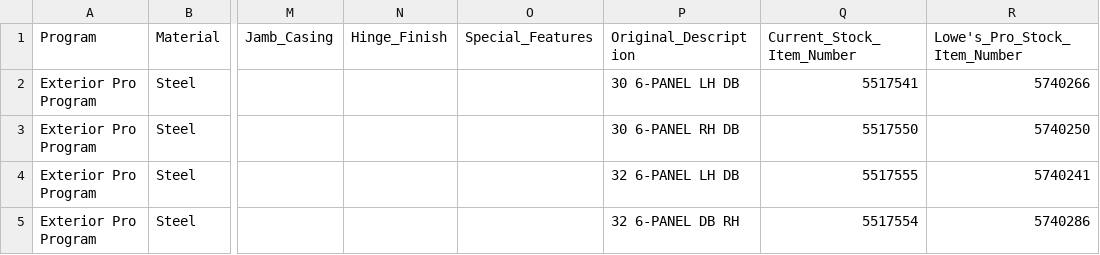
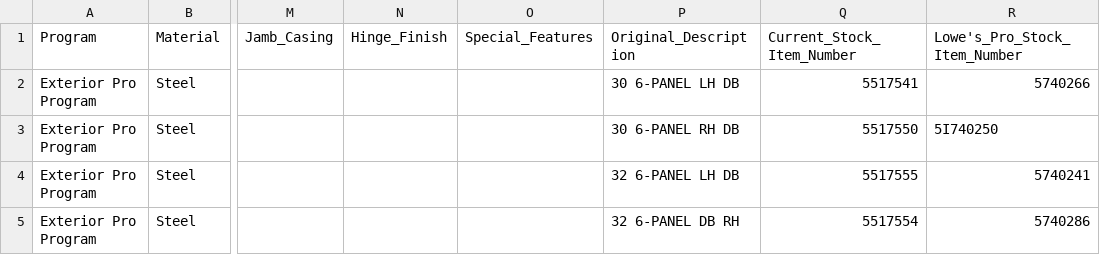
Before and after one commit to shawndseibert/webpage, a CSV file: doors_final_updated.csv, drawn as a sheet; only a part is shown, gaps mark what is left out; the diff names each change by its address in the sheet, - before the commit and + after, or states it on an @@ line.

```diff
--- a/doors_final_updated.csv
+++ b/doors_final_updated.csv
-R3 (Lowe's_Pro_Stock_Item_Number): 5740250
+R3 (Lowe's_Pro_Stock_Item_Number): 5I740250
```
Also changed, not shown: 1 other file.
